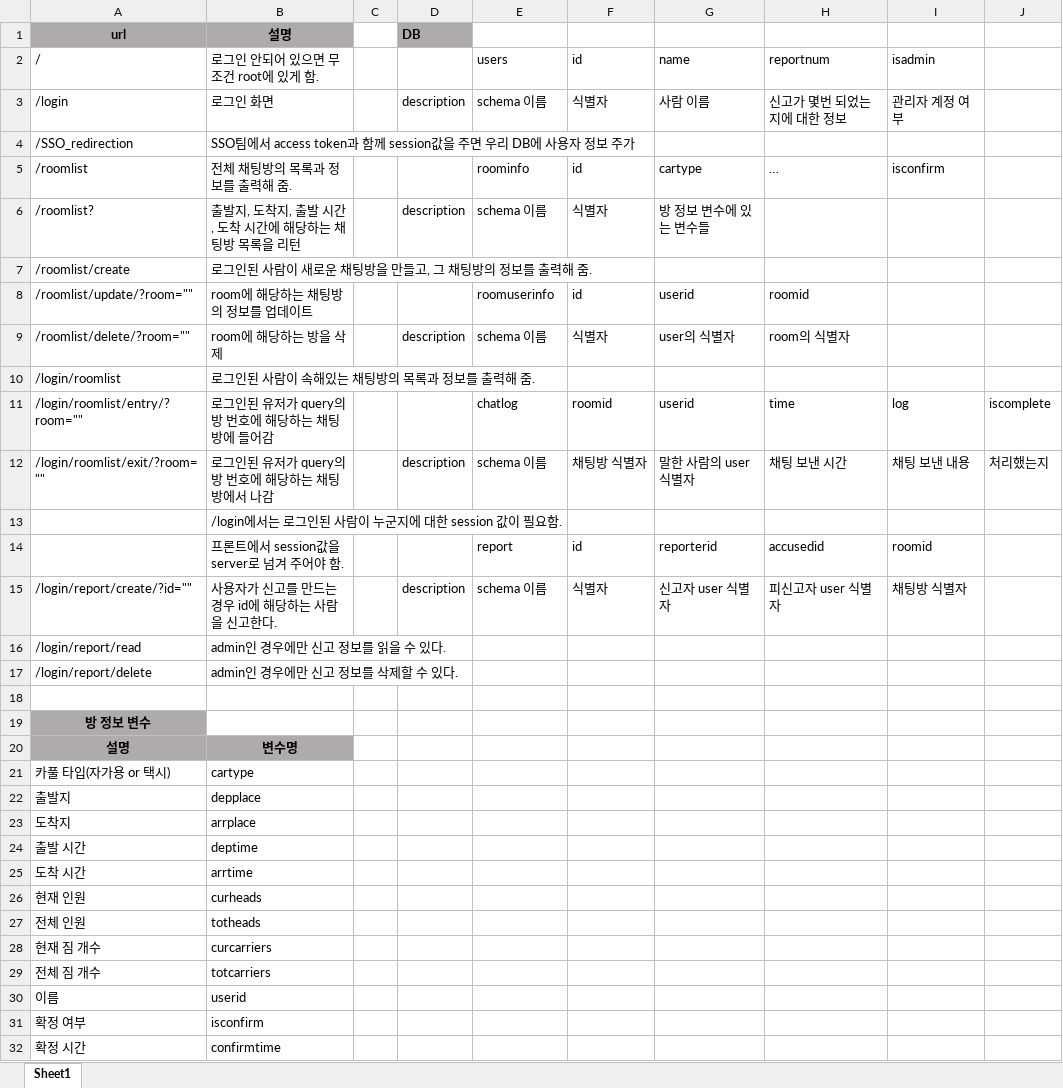
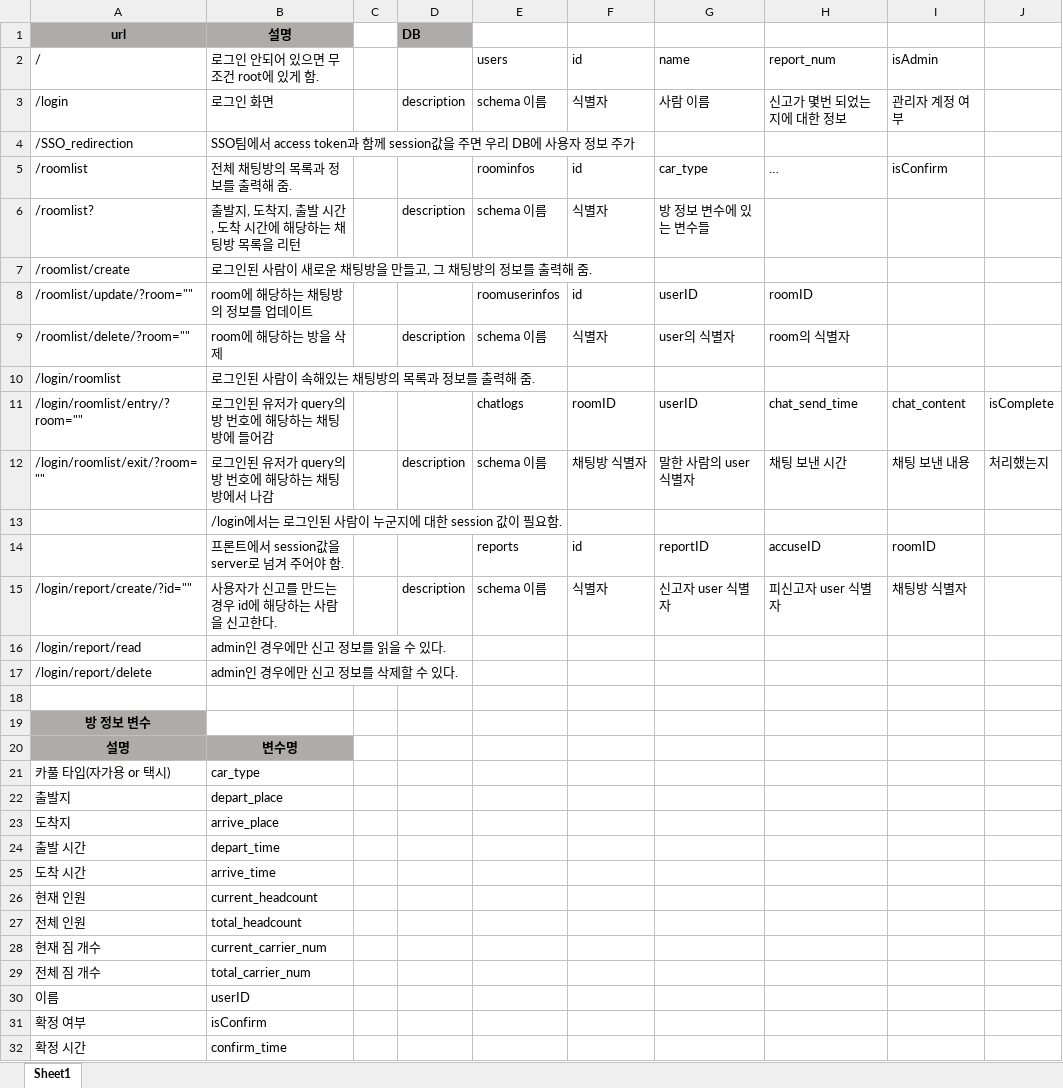
Before and after one commit to hyelie/Pocarpool, an Excel workbook: resource/API.xlsx, sheet Sheet1, drawn as a sheet; values as stored, in another font and other column widths than the file's, no borders; the diff names each change by its address in the sheet, - before the commit and + after, or states it on an @@ line.

```diff
--- a/resource/API.xlsx (sheet Sheet1)
+++ b/resource/API.xlsx (sheet Sheet1)
-H2: reportnum
+H2: report_num
-I2: isadmin
+I2: isAdmin
-E5 (users): roominfo
+E5 (users): roominfos
-G5 (name): cartype
+G5 (name): car_type
-I5 (isAdmin): isconfirm
+I5 (isAdmin): isConfirm
-E8 (users): roomuserinfo
+E8 (users): roomuserinfos
-G8 (name): userid
+G8 (name): userID
-H8 (report_num): roomid
+H8 (report_num): roomID
-E11 (users): chatlog
+E11 (users): chatlogs
-F11 (id): roomid
+F11 (id): roomID
-G11 (name): userid
+G11 (name): userID
-H11 (report_num): time
+H11 (report_num): chat_send_time
-I11 (isAdmin): log
+I11 (isAdmin): chat_content
-J11: iscomplete
+J11: isComplete
-E14 (users): report
+E14 (users): reports
-G14 (name): reporterid
+G14 (name): reportID
-H14 (report_num): accusedid
+H14 (report_num): accuseID
-I14 (isAdmin): roomid
+I14 (isAdmin): roomID
-B21 (로그인 안되어 있으면 무조건 root에 있게 함.): cartype
+B21 (로그인 안되어 있으면 무조건 root에 있게 함.): car_type
-B22 (로그인 안되어 있으면 무조건 root에 있게 함.): depplace
+B22 (로그인 안되어 있으면 무조건 root에 있게 함.): depart_place
-B23 (로그인 안되어 있으면 무조건 root에 있게 함.): arrplace
+B23 (로그인 안되어 있으면 무조건 root에 있게 함.): arrive_place
-B24 (로그인 안되어 있으면 무조건 root에 있게 함.): deptime
+B24 (로그인 안되어 있으면 무조건 root에 있게 함.): depart_time
-B25 (로그인 안되어 있으면 무조건 root에 있게 함.): arrtime
+B25 (로그인 안되어 있으면 무조건 root에 있게 함.): arrive_time
-B26 (로그인 안되어 있으면 무조건 root에 있게 함.): curheads
+B26 (로그인 안되어 있으면 무조건 root에 있게 함.): current_headcount
-B27 (로그인 안되어 있으면 무조건 root에 있게 함.): totheads
+B27 (로그인 안되어 있으면 무조건 root에 있게 함.): total_headcount
-B28 (로그인 안되어 있으면 무조건 root에 있게 함.): curcarriers
+B28 (로그인 안되어 있으면 무조건 root에 있게 함.): current_carrier_num
-B29 (로그인 안되어 있으면 무조건 root에 있게 함.): totcarriers
+B29 (로그인 안되어 있으면 무조건 root에 있게 함.): total_carrier_num
-B30 (로그인 안되어 있으면 무조건 root에 있게 함.): userid
+B30 (로그인 안되어 있으면 무조건 root에 있게 함.): userID
-B31 (로그인 안되어 있으면 무조건 root에 있게 함.): isconfirm
+B31 (로그인 안되어 있으면 무조건 root에 있게 함.): isConfirm
-B32 (로그인 안되어 있으면 무조건 root에 있게 함.): confirmtime
+B32 (로그인 안되어 있으면 무조건 root에 있게 함.): confirm_time
```
Also changed, not shown: 1 other file.
